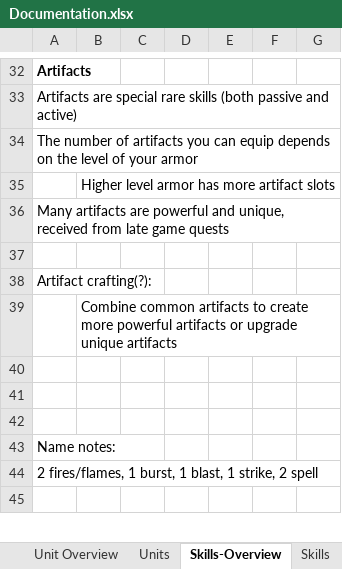
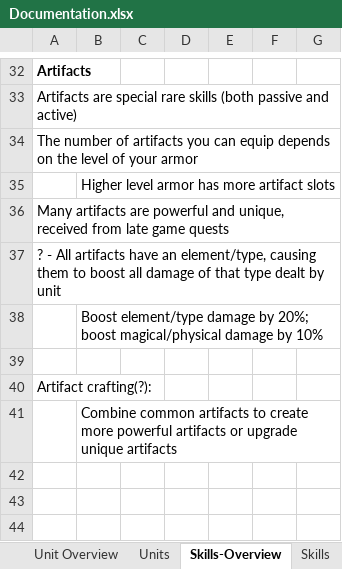
Before and after one commit to dtm32/monogame-project, an Excel workbook: Documentation.xlsx, sheet Skills-Overview, drawn as a sheet; only a part is shown, gaps mark what is left out; the shorter side is filled out with more unchanged rows; values as stored, in another font and other column widths than the file's, no borders; the diff names each change by its address in the sheet, - before the commit and + after, or states it on an @@ line.

```diff
--- a/Documentation.xlsx (sheet Skills-Overview)
+++ b/Documentation.xlsx (sheet Skills-Overview)
+row 37: ? - All artifacts have an element/type, causing them to boost all damage of that type dealt by unit
+row 38:  | Boost element/type damage by 20%; boost magical/physical damage by 10%
```
Also changed, not shown: sheet Weapons, formulas that keep their value.
